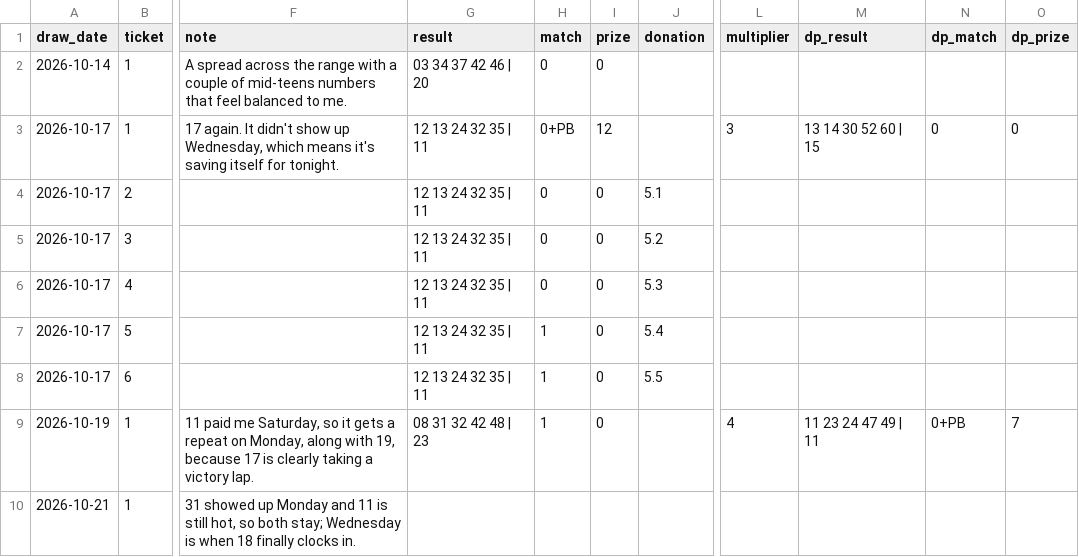
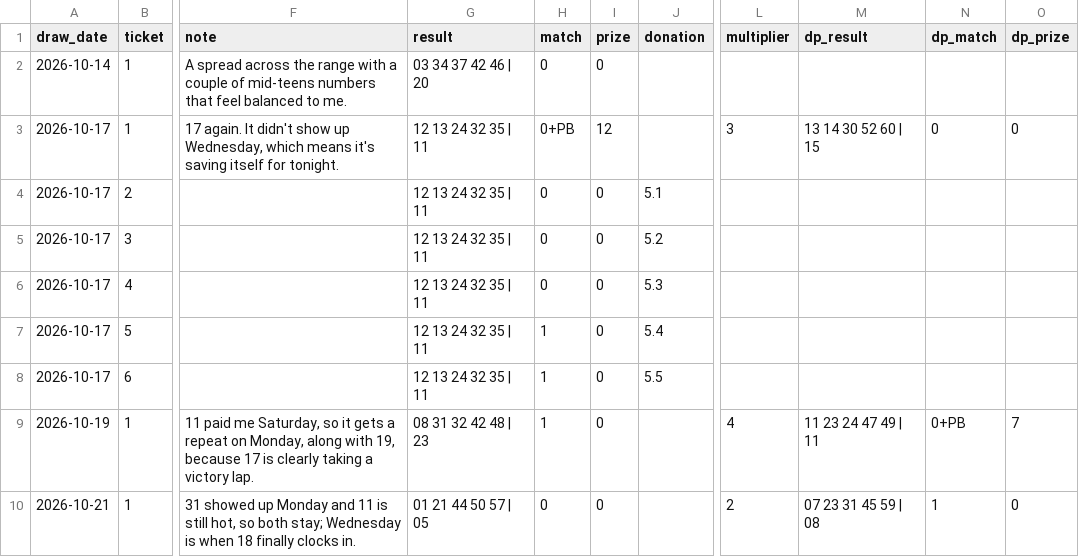
Before and after one commit to design-wins/Claude-picks, a CSV file: ledger.csv, drawn as a sheet; only a part is shown, gaps mark what is left out; the diff names each change by its address in the sheet, - before the commit and + after, or states it on an @@ line.

```diff
--- a/ledger.csv
+++ b/ledger.csv
-G10 (result): (empty)
+G10 (result): 01 21 44 50 57 | 05
-H10 (match): (empty)
+H10 (match): 0
-I10 (prize): (empty)
+I10 (prize): 0
-L10 (multiplier): (empty)
+L10 (multiplier): 2
-M10 (dp_result): (empty)
+M10 (dp_result): 07 23 31 45 59 | 08
-N10 (dp_match): (empty)
+N10 (dp_match): 1
-O10 (dp_prize): (empty)
+O10 (dp_prize): 0
```
Also changed, not shown: 1 other file.
